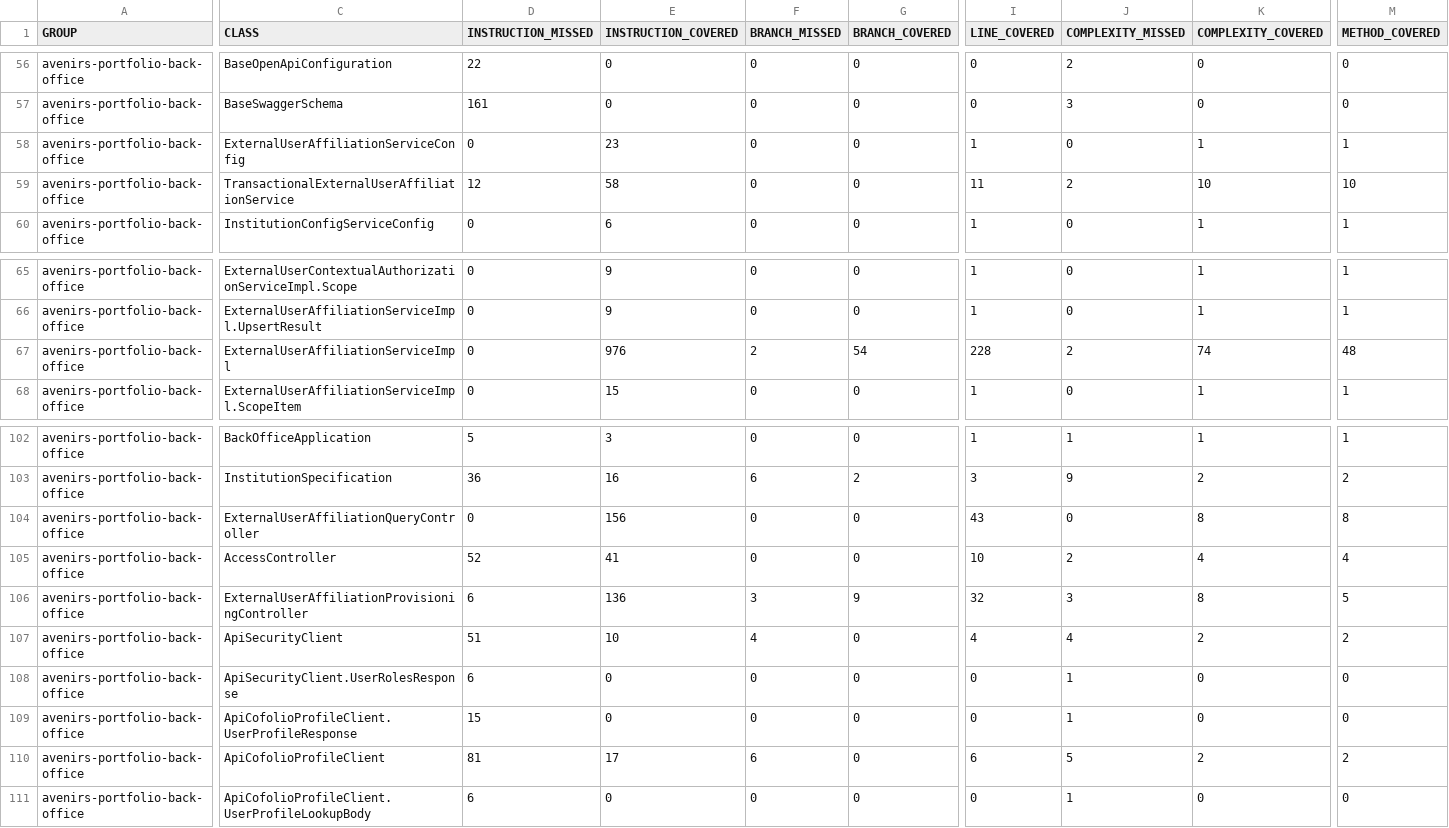
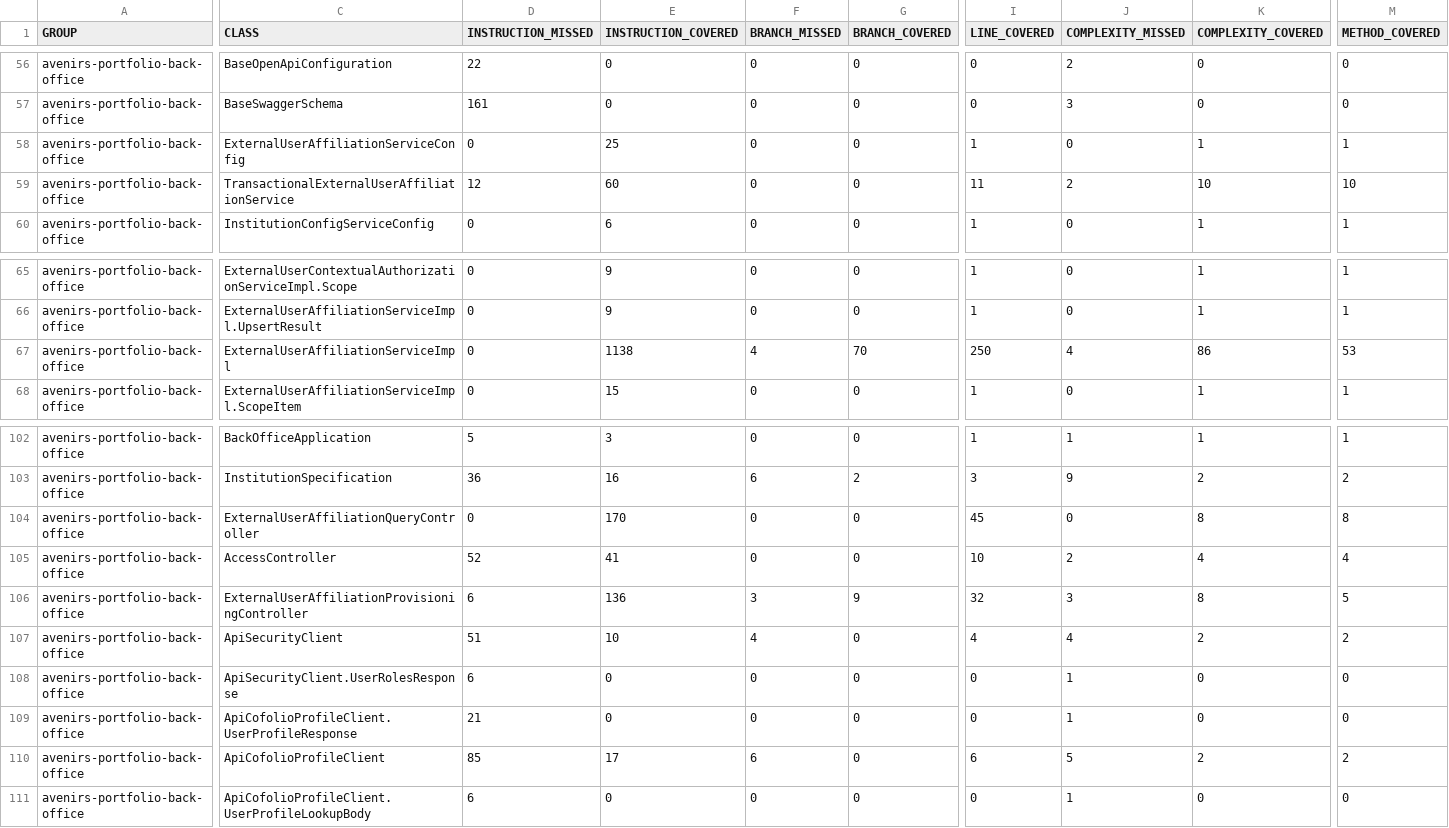
Before and after one commit to avenirs-esr/avenirs-portfolio-back-office, a CSV file: docs/jacoco-report/jacoco/jacoco.csv, drawn as a sheet; only a part is shown, gaps mark what is left out; the diff covers the shown part only; the diff names each change by its address in the sheet, - before the commit and + after, or states it on an @@ line.

```diff
--- a/docs/jacoco-report/jacoco/jacoco.csv
+++ b/docs/jacoco-report/jacoco/jacoco.csv
-E58 (INSTRUCTION_COVERED): 23
+E58 (INSTRUCTION_COVERED): 25
-E59 (INSTRUCTION_COVERED): 58
+E59 (INSTRUCTION_COVERED): 60
-E67 (INSTRUCTION_COVERED): 976
+E67 (INSTRUCTION_COVERED): 1138
-F67 (BRANCH_MISSED): 2
+F67 (BRANCH_MISSED): 4
-G67 (BRANCH_COVERED): 54
+G67 (BRANCH_COVERED): 70
-I67 (LINE_COVERED): 228
+I67 (LINE_COVERED): 250
-J67 (COMPLEXITY_MISSED): 2
+J67 (COMPLEXITY_MISSED): 4
-K67 (COMPLEXITY_COVERED): 74
+K67 (COMPLEXITY_COVERED): 86
-M67 (METHOD_COVERED): 48
+M67 (METHOD_COVERED): 53
-E104 (INSTRUCTION_COVERED): 156
+E104 (INSTRUCTION_COVERED): 170
-I104 (LINE_COVERED): 43
+I104 (LINE_COVERED): 45
-D109 (INSTRUCTION_MISSED): 15
+D109 (INSTRUCTION_MISSED): 21
-D110 (INSTRUCTION_MISSED): 81
+D110 (INSTRUCTION_MISSED): 85
```
Also changed, not shown: 1 edited cell elsewhere in this file, 26 other files.
